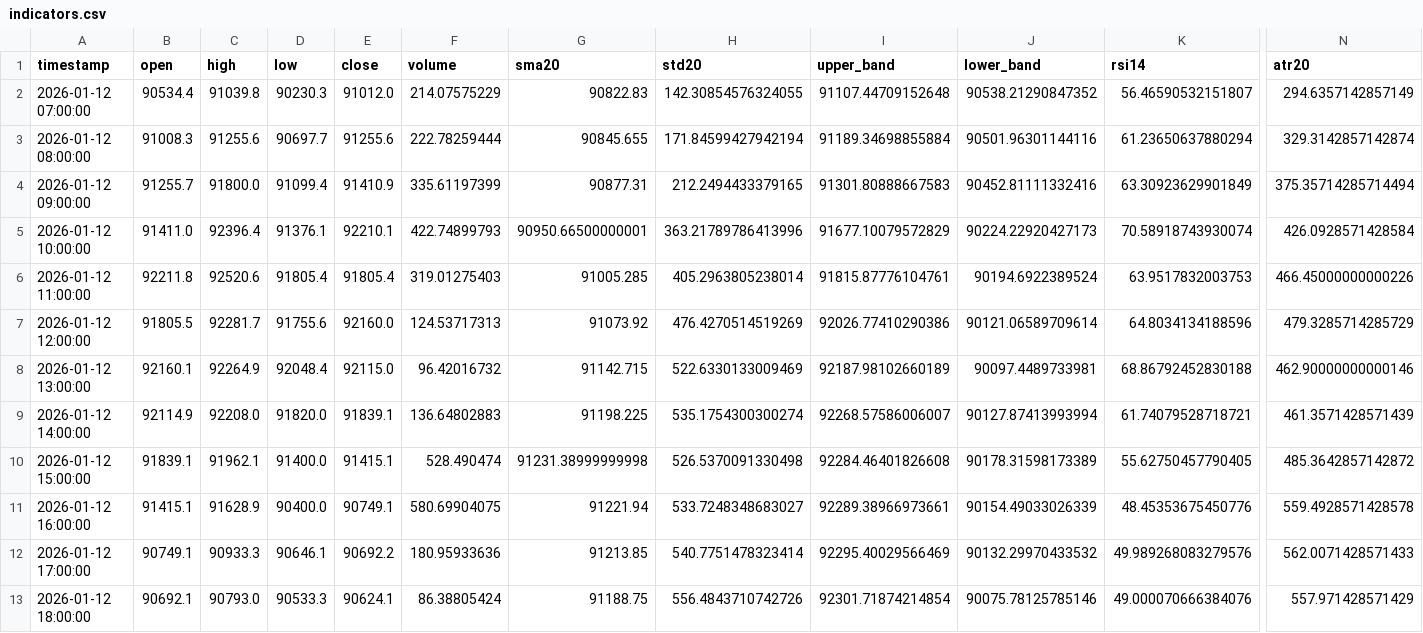
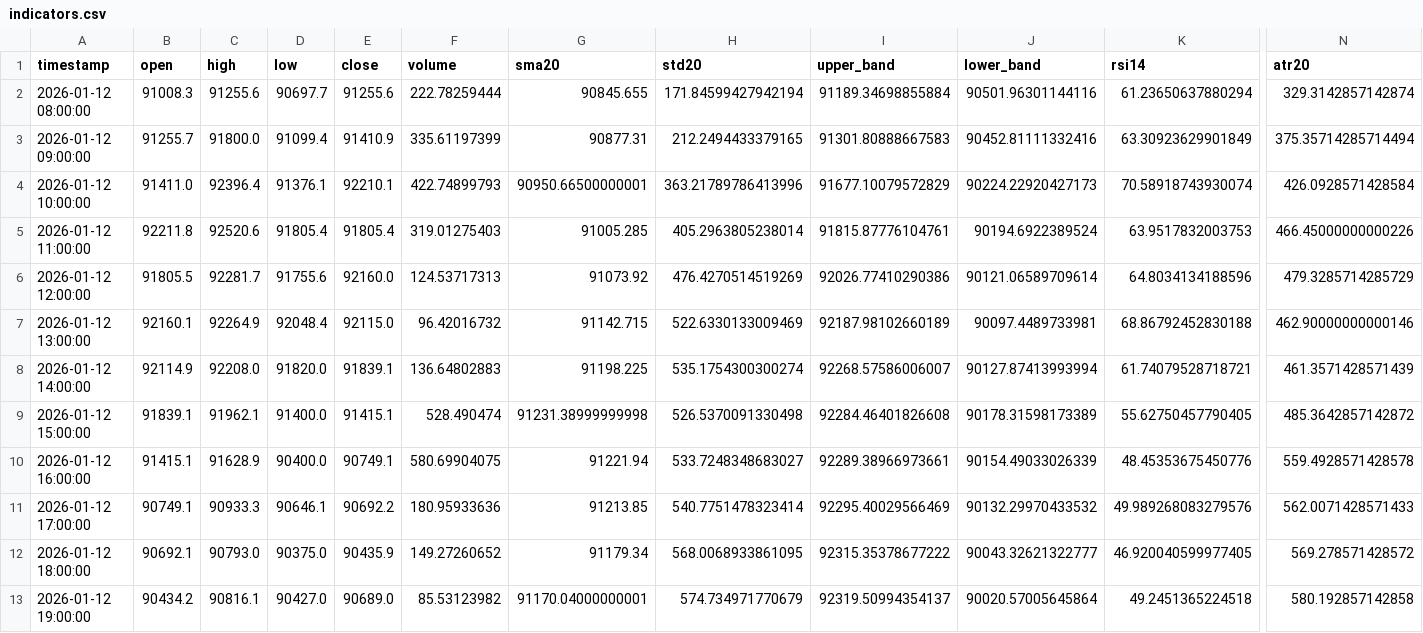
Before and after one commit to ha0zh/btc-db-v3, a CSV file: backtest_results/indicators.csv, drawn as a sheet; only a part is shown, gaps mark what is left out; removed rows and columns are numbered as before the commit, all else as after; rows hold the shown columns only; the diff names each change by its address in the sheet, - before the commit and + after, or states it on an @@ line.

```diff
--- a/backtest_results/indicators.csv
+++ b/backtest_results/indicators.csv
-row 2: 2026-01-12 07:00:00 | 90534.4 | 91039.8 | 90230.3 | 91012.0 | 214.07575229 | 90822.83 | 142.30854576324055 | 91107.44709152648 | 90538.21290847352 | 56.46590532151807 | 294.6357142857149
-D12 (low): 90533.3
+D12 (low): 90375.0
-E12 (close): 90624.1
+E12 (close): 90435.9
-F12 (volume): 86.38805424
+F12 (volume): 149.27260652
-G12 (sma20): 91188.75
+G12 (sma20): 91179.34
-H12 (std20): 556.4843710742726
+H12 (std20): 568.0068933861095
-I12 (upper_band): 92301.71874214854
+I12 (upper_band): 92315.35378677222
-J12 (lower_band): 90075.78125785146
+J12 (lower_band): 90043.32621322777
-K12 (rsi14): 49.000070666384076
+K12 (rsi14): 46.920040599977405
-N12 (atr20): 557.971428571429
+N12 (atr20): 569.278571428572
+row 13: 2026-01-12 19:00:00 | 90434.2 | 90816.1 | 90427.0 | 90689.0 | 85.53123982 | 91170.04000000001 | 574.734971770679 | 92319.50994354137 | 90020.57005645864 | 49.2451365224518 | 580.192857142858
```
Also changed, not shown: backtest_results/conditions.csv, 3 other files.
